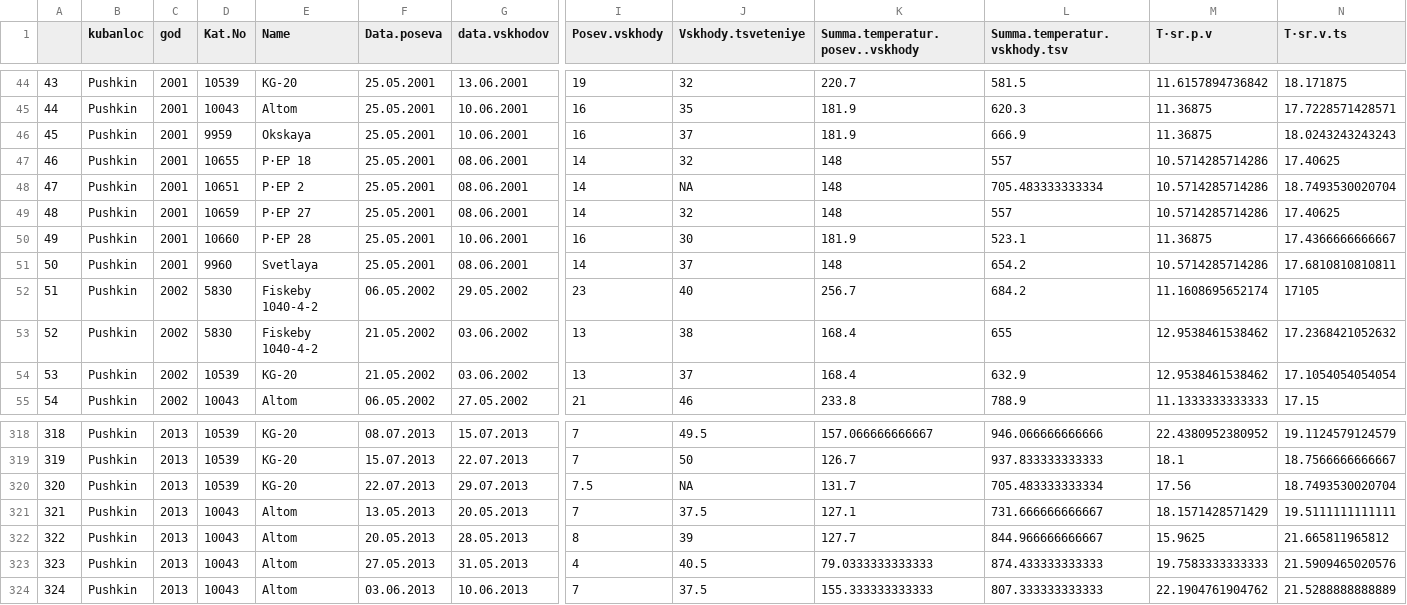
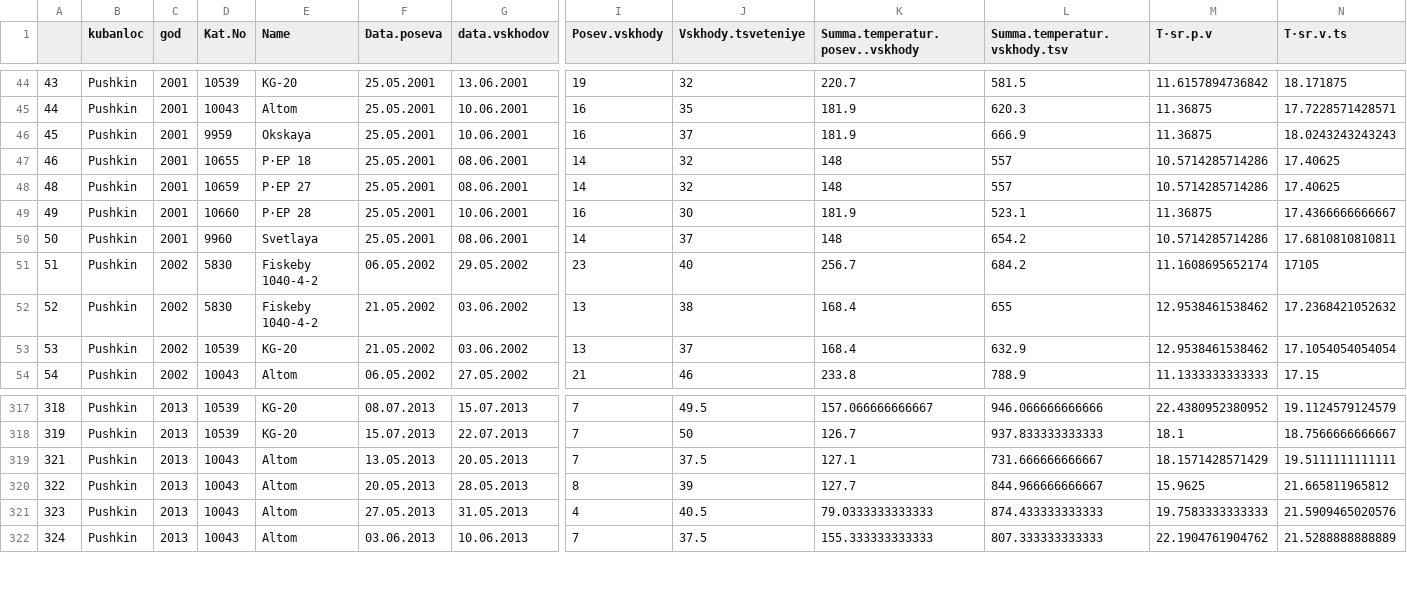
Before and after one commit to olegtaratuhin/soy_modeling, a CSV file: dataset/soydata.csv, drawn as a sheet; only a part is shown, gaps mark what is left out; rows hold the shown columns only; the diff names each change by its address in the sheet, - before the commit and + after, or states it on an @@ line.

```diff
--- a/dataset/soydata.csv
+++ b/dataset/soydata.csv
-row 48: 47 | Pushkin | 2001 | 10651 | P·EP 2 | 25.05.2001 | 08.06.2001 | 14 | NA | 148 | 705.483333333334 | 10.5714285714286 | 18.7493530020704
-row 320: 320 | Pushkin | 2013 | 10539 | KG-20 | 22.07.2013 | 29.07.2013 | 7.5 | NA | 131.7 | 705.483333333334 | 17.56 | 18.7493530020704
```
Also changed, not shown: 4 other files.
